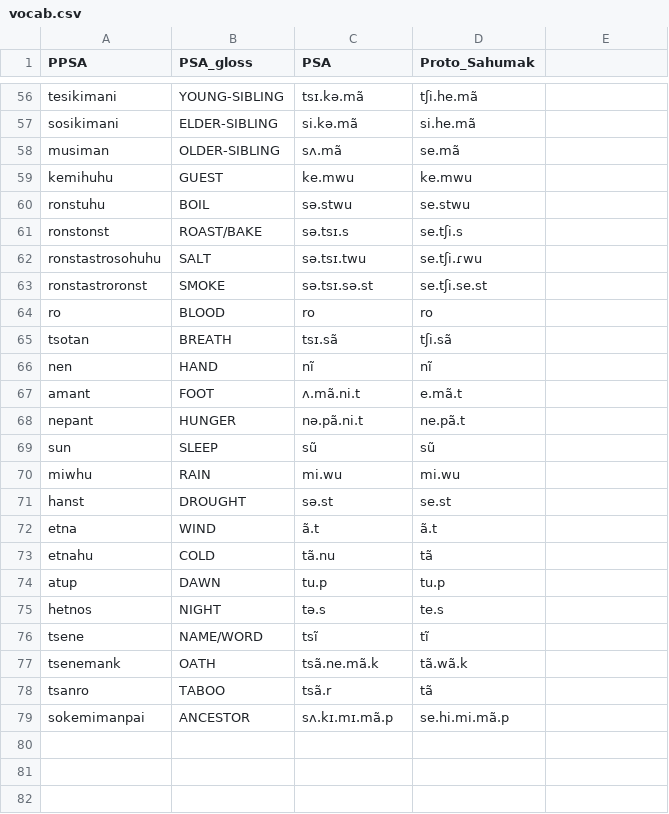
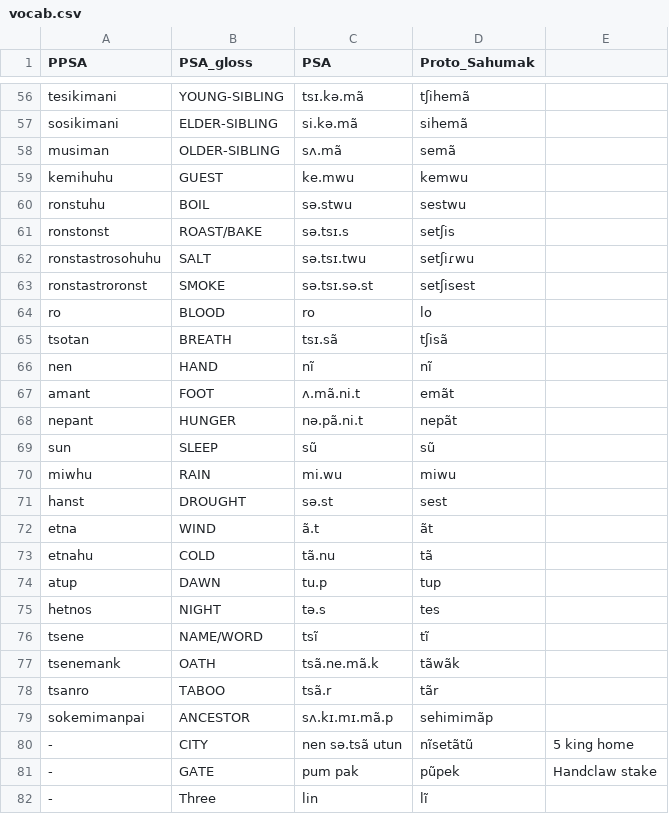
Before and after one commit to Nolrai/Tvahn, a CSV file: Sahumãk/vocab.csv, drawn as a sheet; only a part is shown, gaps mark what is left out; the diff covers the shown part only; the diff names each change by its address in the sheet, - before the commit and + after, or states it on an @@ line.

```diff
--- a/Sahumãk/vocab.csv
+++ b/Sahumãk/vocab.csv
-D56 (Proto_Sahumak): tʃi.he.mã
+D56 (Proto_Sahumak): tʃihemã
-D57 (Proto_Sahumak): si.he.mã
+D57 (Proto_Sahumak): sihemã
-D58 (Proto_Sahumak): se.mã
+D58 (Proto_Sahumak): semã
-D59 (Proto_Sahumak): ke.mwu
+D59 (Proto_Sahumak): kemwu
-D60 (Proto_Sahumak): se.stwu
+D60 (Proto_Sahumak): sestwu
-D61 (Proto_Sahumak): se.tʃi.s
+D61 (Proto_Sahumak): setʃis
-D62 (Proto_Sahumak): se.tʃi.ɾwu
+D62 (Proto_Sahumak): setʃiɾwu
-D63 (Proto_Sahumak): se.tʃi.se.st
+D63 (Proto_Sahumak): setʃisest
-D64 (Proto_Sahumak): ro
+D64 (Proto_Sahumak): lo
-D65 (Proto_Sahumak): tʃi.sã
+D65 (Proto_Sahumak): tʃisã
-D67 (Proto_Sahumak): e.mã.t
+D67 (Proto_Sahumak): emãt
-D68 (Proto_Sahumak): ne.pã.t
+D68 (Proto_Sahumak): nepãt
-D70 (Proto_Sahumak): mi.wu
+D70 (Proto_Sahumak): miwu
-D71 (Proto_Sahumak): se.st
+D71 (Proto_Sahumak): sest
-D72 (Proto_Sahumak): ã.t
+D72 (Proto_Sahumak): ãt
-D74 (Proto_Sahumak): tu.p
+D74 (Proto_Sahumak): tup
-D75 (Proto_Sahumak): te.s
+D75 (Proto_Sahumak): tes
-D77 (Proto_Sahumak): tã.wã.k
+D77 (Proto_Sahumak): tãwãk
-D78 (Proto_Sahumak): tã
+D78 (Proto_Sahumak): tãr
-D79 (Proto_Sahumak): se.hi.mi.mã.p
+D79 (Proto_Sahumak): sehimimãp
+row 80: - | CITY | nen sə.tsã utun | nĩsetãtũ | 5 king home
+row 81: - | GATE | pum pak | pũpek | Handclaw stake
+row 82: - | Three | lin | lĩ
```
Also changed, not shown: 3 added rows and 40 edited cells elsewhere in this file, 10 other files.
